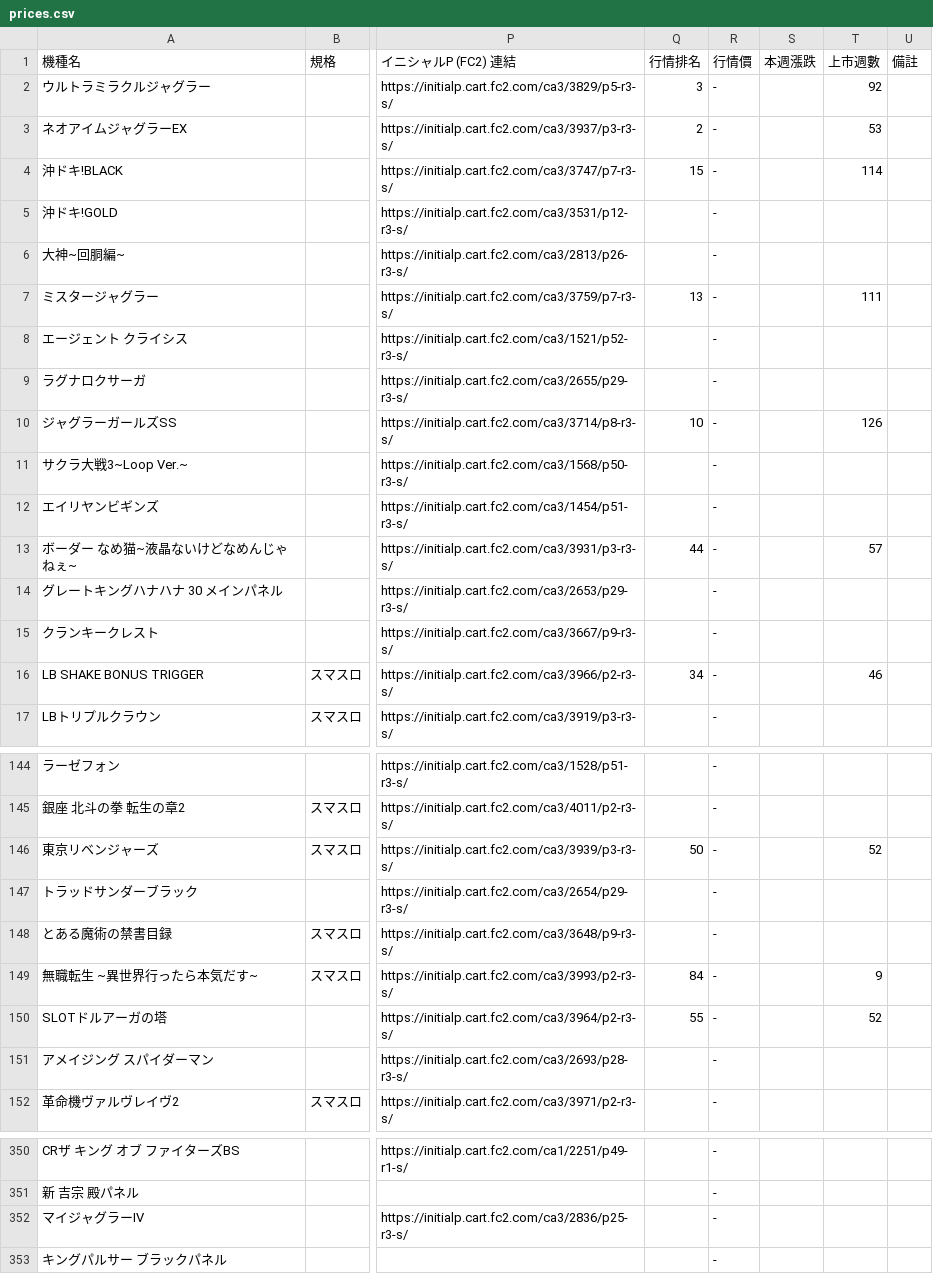
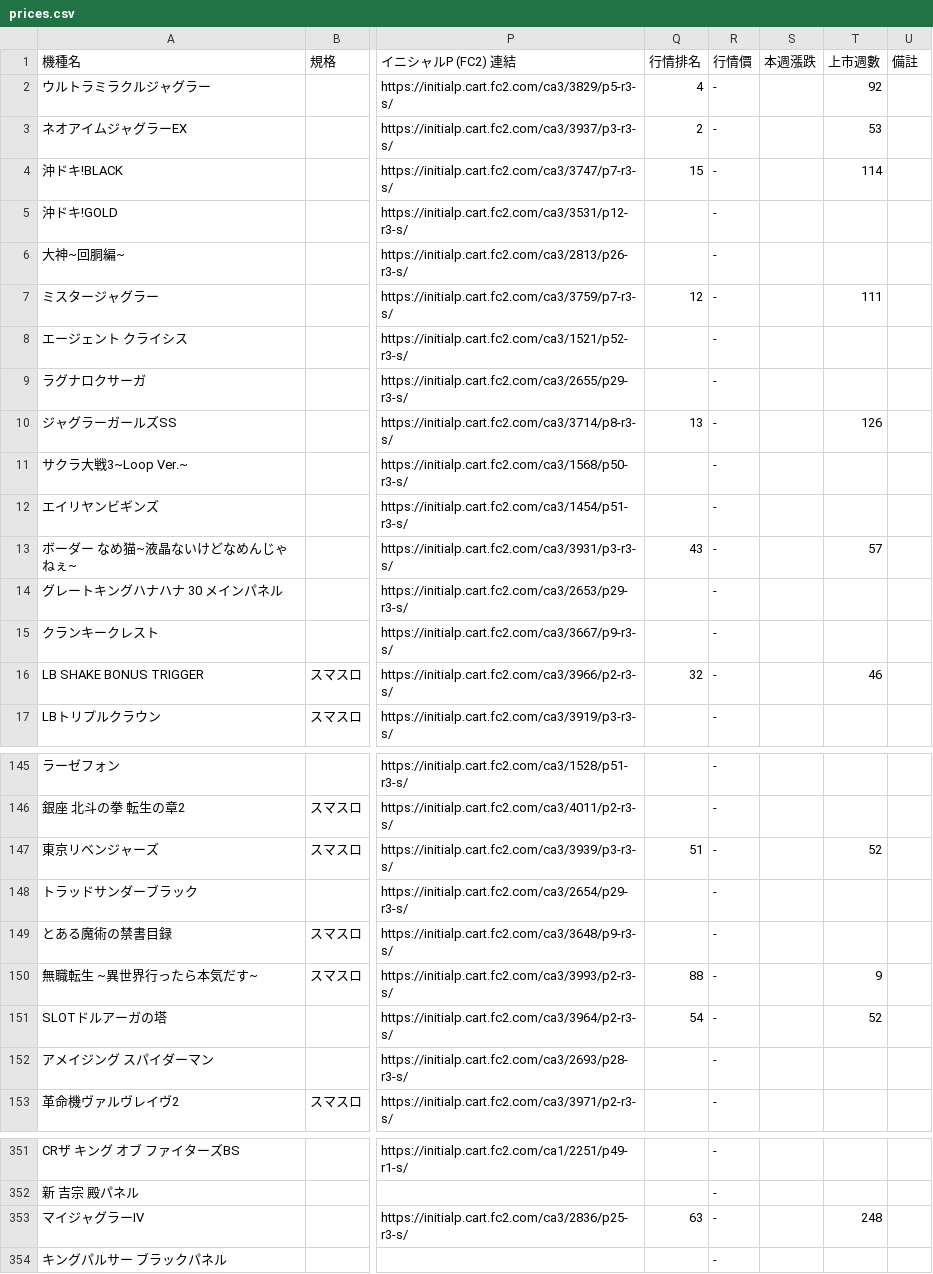
Before and after one commit to z870017/slot-price-watch, a CSV file: docs/prices.csv, drawn as a sheet; only a part is shown, gaps mark what is left out; addresses are those after the commit; the diff covers the shown part only; the diff names each change by its address in the sheet, - before the commit and + after, or states it on an @@ line.

```diff
--- a/docs/prices.csv
+++ b/docs/prices.csv
-Q2 (行情排名): 3
+Q2 (行情排名): 4
-Q7 (行情排名): 13
+Q7 (行情排名): 12
-Q10 (行情排名): 10
+Q10 (行情排名): 13
-Q13 (行情排名): 44
+Q13 (行情排名): 43
-Q16 (行情排名): 34
+Q16 (行情排名): 32
-Q147 (行情排名): 50
+Q147 (行情排名): 51
-Q150 (行情排名): 84
+Q150 (行情排名): 88
-Q151 (行情排名): 55
+Q151 (行情排名): 54
-Q353 (行情排名): (empty)
+Q353 (行情排名): 63
-T353 (上市週數): (empty)
+T353 (上市週數): 248
```
Also changed, not shown: 2 added rows, 3 removed rows and 94 edited cells elsewhere in this file, docs/summary.csv, 5 other files.
